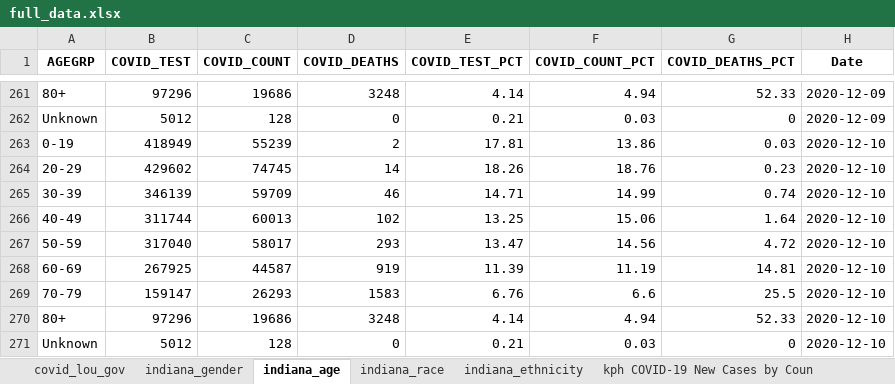
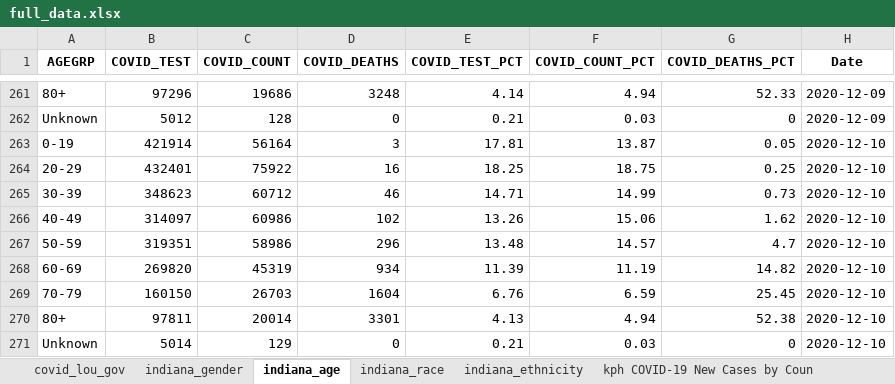
Before and after one commit to edjanalytics/covid-sot-data, an Excel workbook: full_data.xlsx, sheet indiana_age, drawn as a sheet; only a part is shown, gaps mark what is left out; values as stored, in another font and other column widths than the file's, no borders; removed rows and columns are numbered as before the commit, all else as after; the diff names each change by its address in the sheet, - before the commit and + after, or states it on an @@ line.

```diff
--- a/full_data.xlsx (sheet indiana_age)
+++ b/full_data.xlsx (sheet indiana_age)
-B263 (COVID_TEST): 418949
+B263 (COVID_TEST): 421914
-C263 (COVID_COUNT): 55239
+C263 (COVID_COUNT): 56164
-D263 (COVID_DEATHS): 2
+D263 (COVID_DEATHS): 3
-F263 (COVID_COUNT_PCT): 13.86
+F263 (COVID_COUNT_PCT): 13.87
-G263 (COVID_DEATHS_PCT): 0.03
+G263 (COVID_DEATHS_PCT): 0.05
-row 264: 20-29 | 429602 | 74745 | 14 | 18.26 | 18.76 | 0.23 | 2020-12-10
+row 264: 20-29 | 432401 | 75922 | 16 | 18.25 | 18.75 | 0.25 | 2020-12-10
-B265 (COVID_TEST): 346139
+B265 (COVID_TEST): 348623
-C265 (COVID_COUNT): 59709
+C265 (COVID_COUNT): 60712
-G265 (COVID_DEATHS_PCT): 0.74
+G265 (COVID_DEATHS_PCT): 0.73
-B266 (COVID_TEST): 311744
+B266 (COVID_TEST): 314097
-C266 (COVID_COUNT): 60013
+C266 (COVID_COUNT): 60986
-E266 (COVID_TEST_PCT): 13.25
+E266 (COVID_TEST_PCT): 13.26
-G266 (COVID_DEATHS_PCT): 1.64
+G266 (COVID_DEATHS_PCT): 1.62
-row 267: 50-59 | 317040 | 58017 | 293 | 13.47 | 14.56 | 4.72 | 2020-12-10
+row 267: 50-59 | 319351 | 58986 | 296 | 13.48 | 14.57 | 4.7 | 2020-12-10
-B268 (COVID_TEST): 267925
+B268 (COVID_TEST): 269820
-C268 (COVID_COUNT): 44587
+C268 (COVID_COUNT): 45319
-D268 (COVID_DEATHS): 919
+D268 (COVID_DEATHS): 934
-G268 (COVID_DEATHS_PCT): 14.81
+G268 (COVID_DEATHS_PCT): 14.82
-B269 (COVID_TEST): 159147
+B269 (COVID_TEST): 160150
-C269 (COVID_COUNT): 26293
+C269 (COVID_COUNT): 26703
-D269 (COVID_DEATHS): 1583
+D269 (COVID_DEATHS): 1604
-F269 (COVID_COUNT_PCT): 6.6
+F269 (COVID_COUNT_PCT): 6.59
-G269 (COVID_DEATHS_PCT): 25.5
+G269 (COVID_DEATHS_PCT): 25.45
-B270 (COVID_TEST): 97296
+B270 (COVID_TEST): 97811
-C270 (COVID_COUNT): 19686
+C270 (COVID_COUNT): 20014
-D270 (COVID_DEATHS): 3248
+D270 (COVID_DEATHS): 3301
-E270 (COVID_TEST_PCT): 4.14
+E270 (COVID_TEST_PCT): 4.13
-G270 (COVID_DEATHS_PCT): 52.33
+G270 (COVID_DEATHS_PCT): 52.38
-B271 (COVID_TEST): 5012
+B271 (COVID_TEST): 5014
-C271 (COVID_COUNT): 128
+C271 (COVID_COUNT): 129
```
Also changed, not shown: sheet indiana_race, sheet indiana_ethnicity, sheet indiana_gender.
